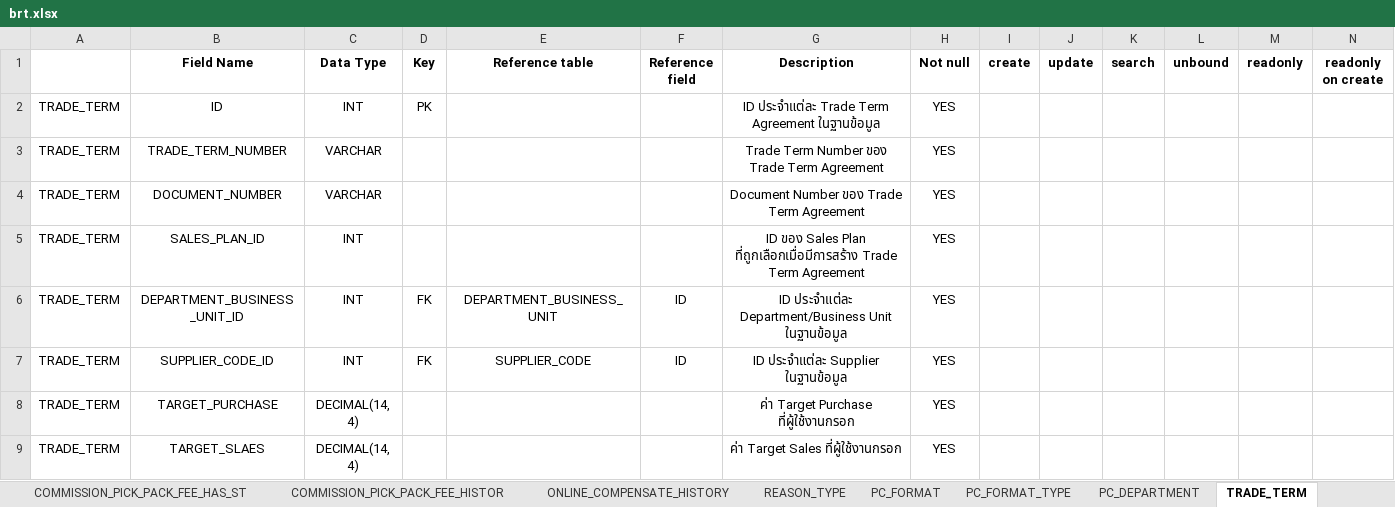
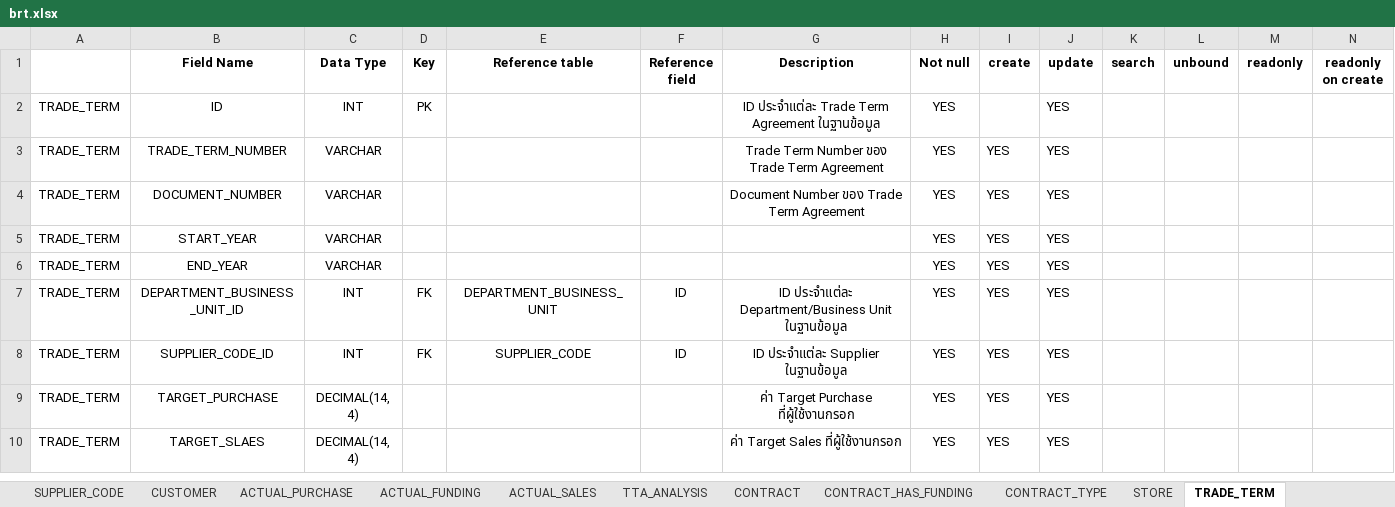
Before and after one commit to mongvaka/CodeGenerate, an Excel workbook: import/brt.xlsx, sheet TRADE_TERM, drawn as a sheet; only a part is shown; values as stored, in another font and other column widths than the file's, no borders; removed rows and columns are numbered as before the commit, all else as after; rows hold the shown columns only; the diff covers the shown part only; the diff names each change by its address in the sheet, - before the commit and + after, or states it on an @@ line.

```diff
--- a/import/brt.xlsx (sheet TRADE_TERM)
+++ b/import/brt.xlsx (sheet TRADE_TERM)
-J2:J4 (update): (empty)
+J2:J4 (update): YES
-I3:I4 (create): (empty)
+I3:I4 (create): YES
-row 5: TRADE_TERM | SALES_PLAN_ID | INT |  |  |  | ID ของ Sales Plan ที่ถูกเลือกเมื่อมีการสร้าง Trade Term Agreement | YES
+row 5: TRADE_TERM | START_YEAR | VARCHAR |  |  |  |  | YES | YES | YES
+row 6: TRADE_TERM | END_YEAR | VARCHAR |  |  |  |  | YES | YES | YES
-I7:I10 (create): (empty)
+I7:I10 (create): YES
-J7:J10 (update): (empty)
+J7:J10 (update): YES
```
Also changed, not shown: 20 edited cells elsewhere in this sheet, sheet CONTRACT, sheet CONTRACT_HAS_FUNDING, sheet TRADE_TERM_HAS_FUNDING, sheet SUPPLIE_GROUP_REF, sheet COMMISSION_PICK_PACK_FEE_HAS_ST, sheet TRADE_TERM_APPROVAL, 12 more sheets, other sheet tabs, 52 other files.
